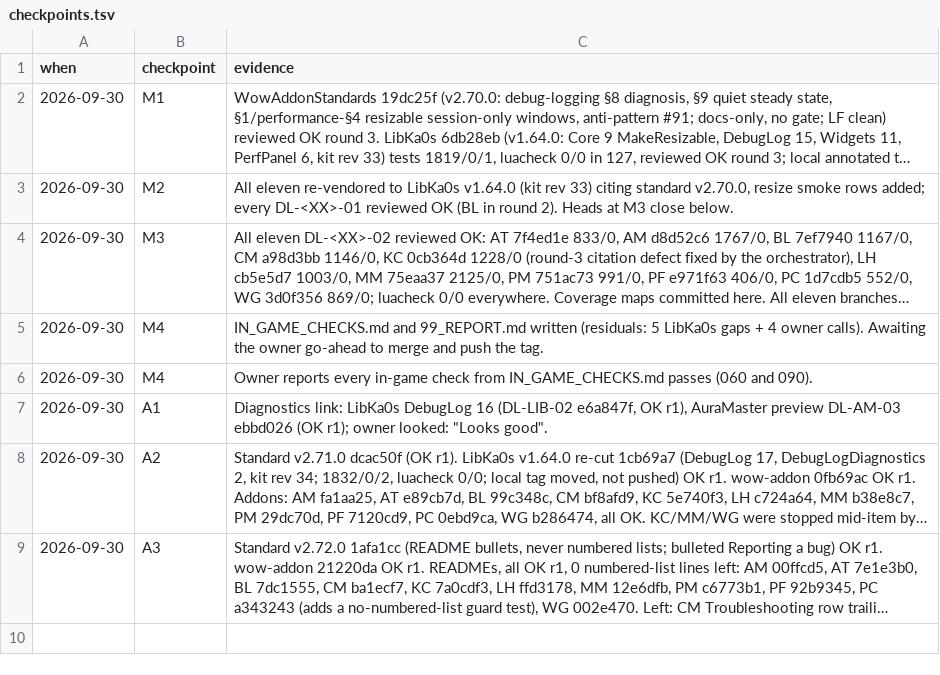
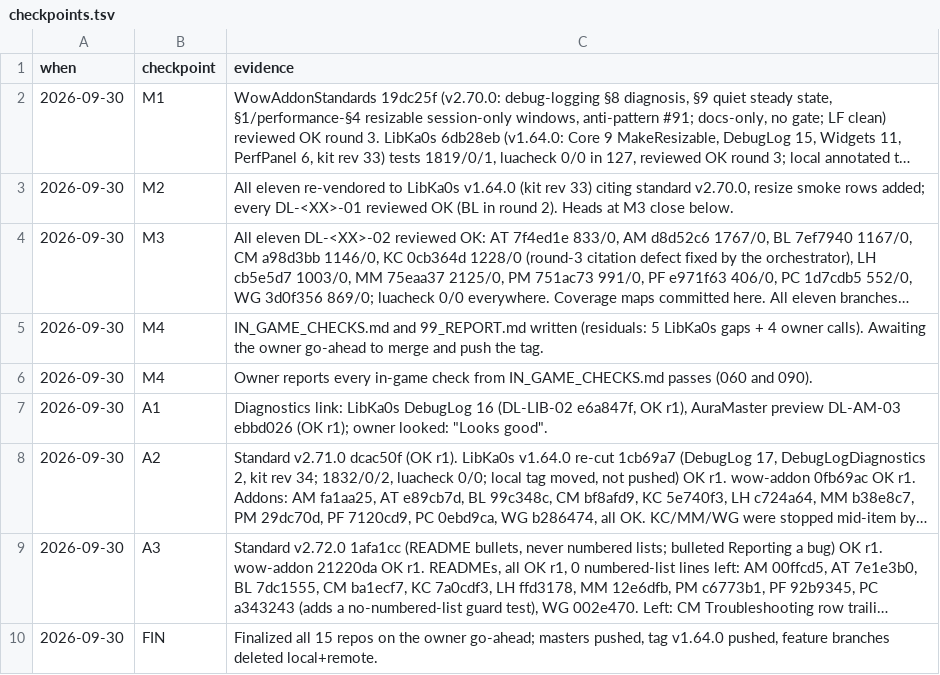
Before and after one commit to tusharsaxena/Ka0sAddonsCommonTasks, a TSV file: docs/2026-09-30-DEBUG_LOGS_AND_RESIZABLE_WINDOWS/checkpoints.tsv, drawn as a sheet; long unchanged cells end in …; the diff names each change by its address in the sheet, - before the commit and + after, or states it on an @@ line.

```diff
--- a/docs/2026-09-30-DEBUG_LOGS_AND_RESIZABLE_WINDOWS/checkpoints.tsv
+++ b/docs/2026-09-30-DEBUG_LOGS_AND_RESIZABLE_WINDOWS/checkpoints.tsv
+row 10: 2026-09-30 | FIN | Finalized all 15 repos on the owner go-ahead; masters pushed, tag v1.64.0 pushed, feature branches deleted local+remote.
```
Also changed, not shown: 1 other file.
